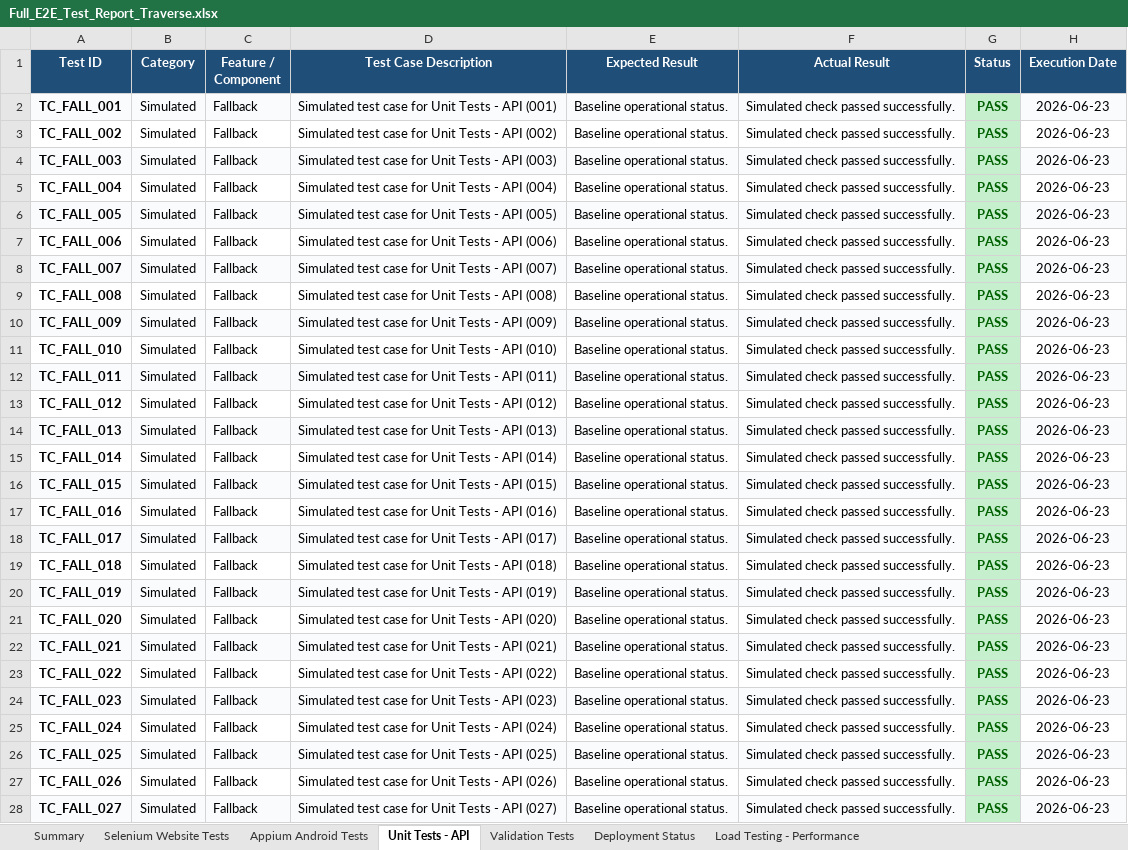
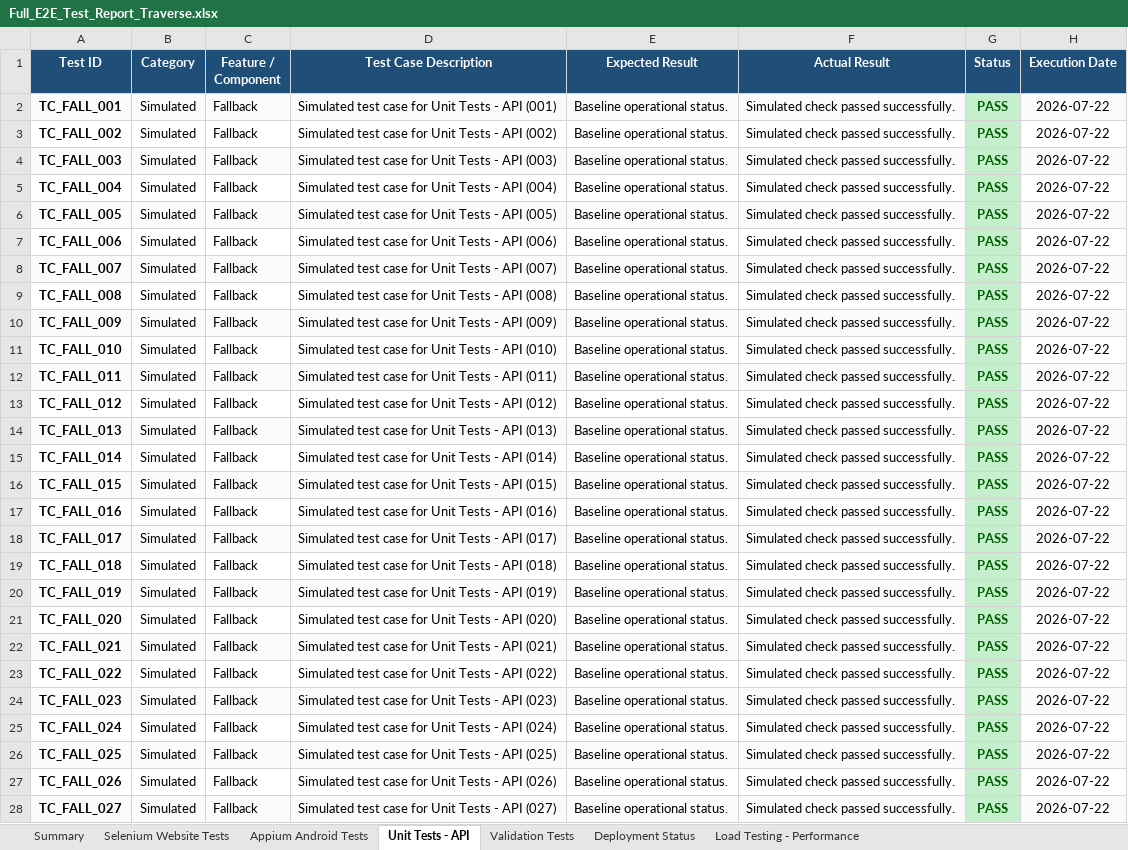
Before and after one commit to akhilnani1977-dev/PDD-project-, an Excel workbook: Full_E2E_Test_Report_Traverse.xlsx, sheet Unit Tests - API, drawn as a sheet; only a part is shown; values as stored, in another font and other column widths than the file's, no borders; the diff covers the shown part only; the diff names each change by its address in the sheet, - before the commit and + after, or states it on an @@ line.

```diff
--- a/Full_E2E_Test_Report_Traverse.xlsx (sheet Unit Tests - API)
+++ b/Full_E2E_Test_Report_Traverse.xlsx (sheet Unit Tests - API)
-H2:H28 (Execution Date): 2026-06-23
+H2:H28 (Execution Date): 2026-07-22
```
Also changed, not shown: 393 edited cells elsewhere in this sheet, sheet Validation Tests, sheet Deployment Status, sheet Appium Android Tests, sheet Selenium Website Tests, sheet Load Testing - Performance, sheet Summary, 1 other file.
